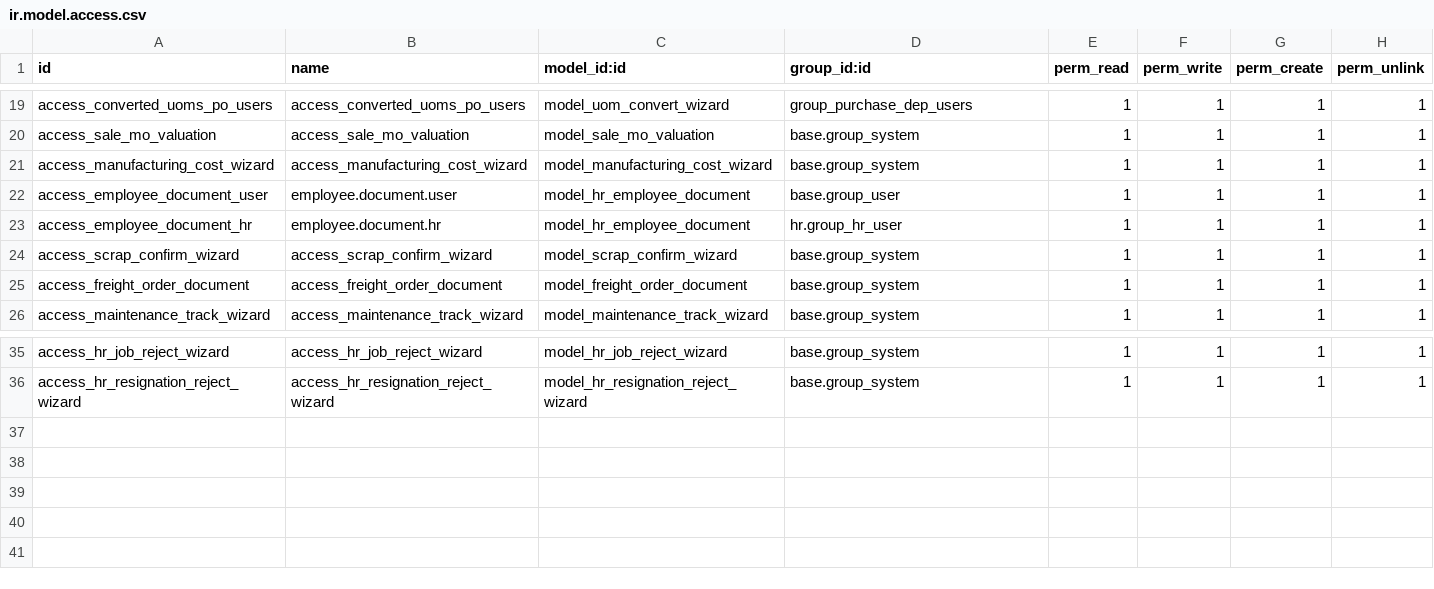
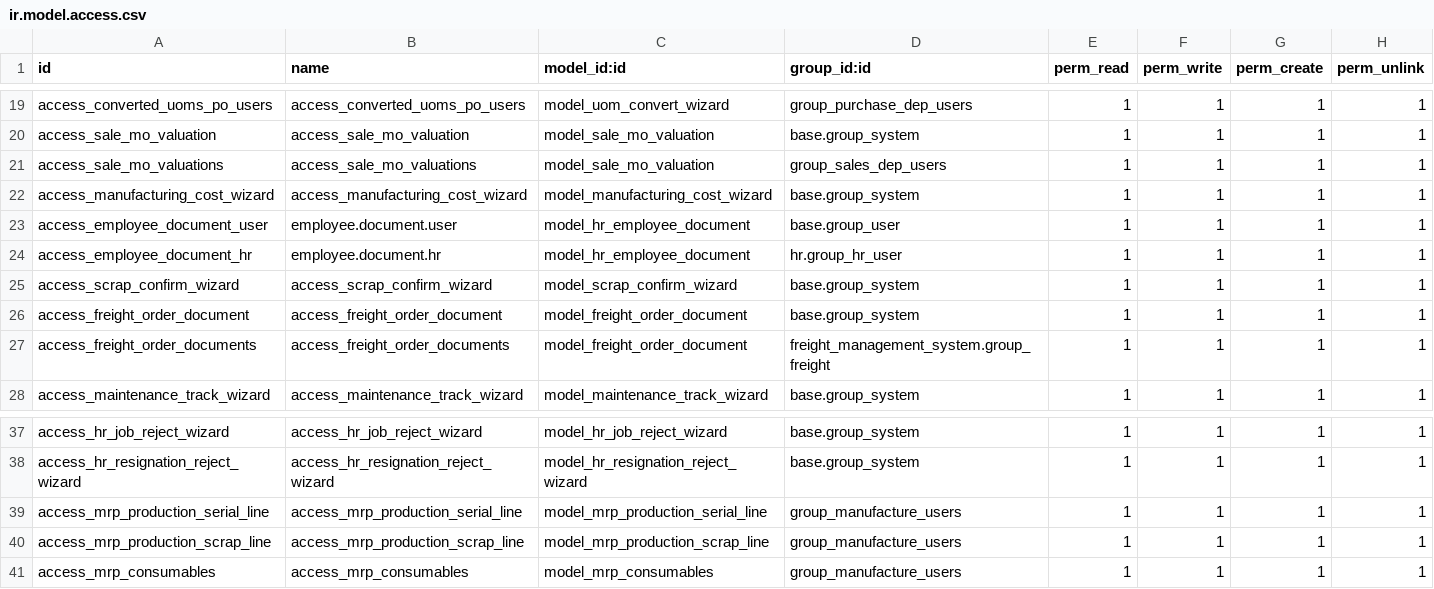
Before and after one commit to KritikaAgeis/Famti, a CSV file: famti/security/ir.model.access.csv, drawn as a sheet; only a part is shown, gaps mark what is left out.

```diff
--- a/famti/security/ir.model.access.csv
+++ b/famti/security/ir.model.access.csv
@@ -20,2 +20,3 @@ access_converted_uoms_po_users,access_converted_uoms_po_users,model_uom_convert_
 access_sale_mo_valuation,access_sale_mo_valuation,model_sale_mo_valuation,base.group_system,1,1,1,1
+access_sale_mo_valuations,access_sale_mo_valuations,model_sale_mo_valuation,group_sales_dep_users,1,1,1,1
 access_manufacturing_cost_wizard,access_manufacturing_cost_wizard,model_manufacturing_cost_wizard,base.group_system,1,1,1,1
@@ -25,2 +26,3 @@ access_scrap_confirm_wizard,access_scrap_confirm_wizard,model_scrap_confirm_wiza
 access_freight_order_document,access_freight_order_document,model_freight_order_document,base.group_system,1,1,1,1
+access_freight_order_documents,access_freight_order_documents,model_freight_order_document,freight_management_system.group_freight,1,1,1,1
 access_maintenance_track_wizard,access_maintenance_track_wizard,model_maintenance_track_wizard,base.group_system,1,1,1,1
@@ -36 +38,4 @@ access_hr_job_reject_wizard,access_hr_job_reject_wizard,model_hr_job_reject_wiza
 access_hr_resignation_reject_wizard,access_hr_resignation_reject_wizard,model_hr_resignation_reject_wizard,base.group_system,1,1,1,1
+access_mrp_production_serial_line,access_mrp_production_serial_line,model_mrp_production_serial_line,group_manufacture_users,1,1,1,1
+access_mrp_production_scrap_line,access_mrp_production_scrap_line,model_mrp_production_scrap_line,group_manufacture_users,1,1,1,1
+access_mrp_consumables,access_mrp_consumables,model_mrp_consumables,group_manufacture_users,1,1,1,1
```
Also changed, not shown: 1 other file.
